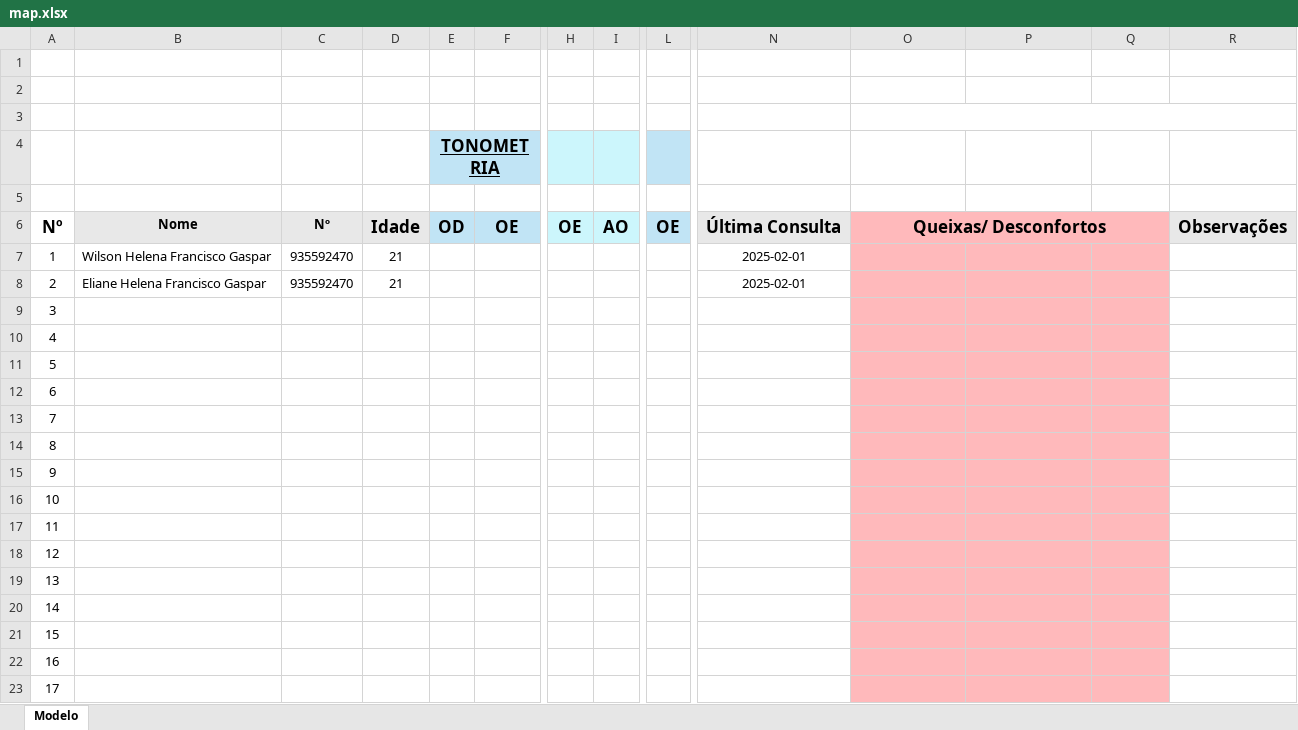
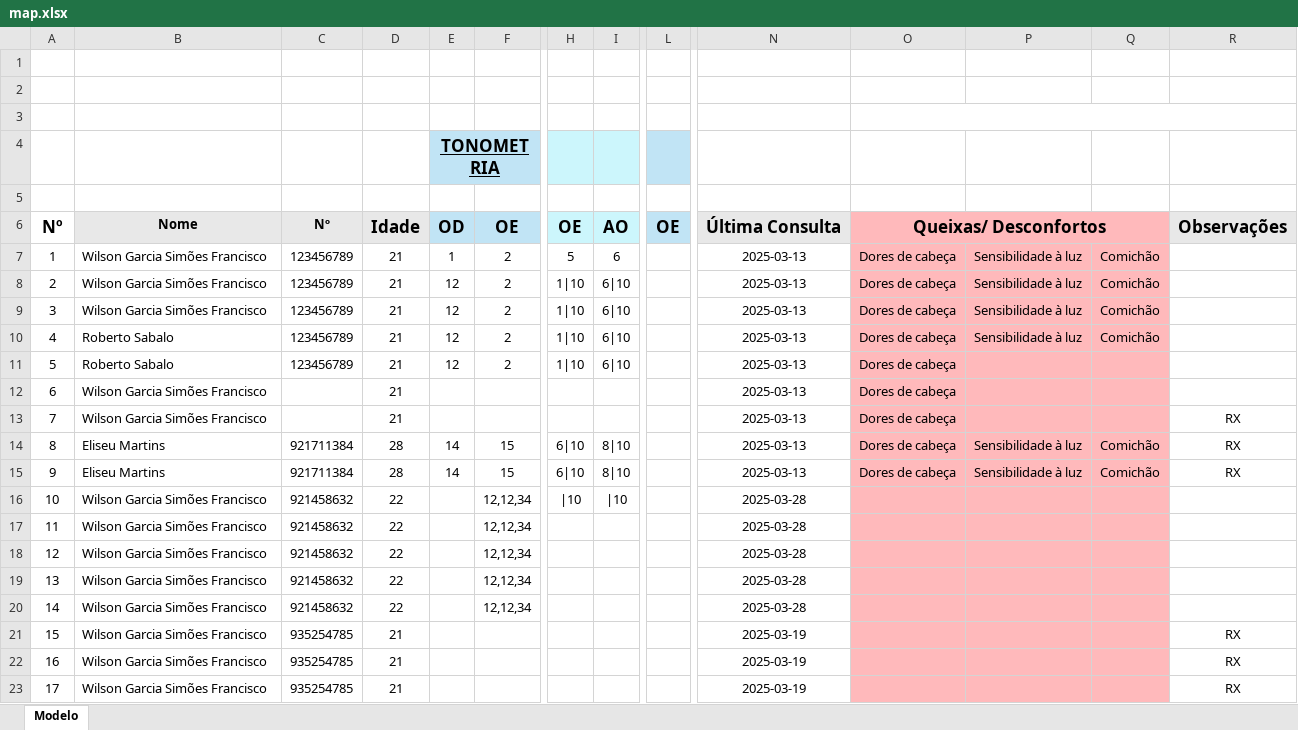
Before and after one commit to wilsonfrancisco/optical_center, an Excel workbook: data/map.xlsx, sheet Modelo, drawn as a sheet; only a part is shown, gaps mark what is left out; the shorter side is filled out with more unchanged rows; values as stored, in another font and other column widths than the file's, no borders; charts and pictures and conditional formats not drawn; addresses are those after the commit; rows hold the shown columns only; the diff covers the shown part only; the diff names each change by its address in the sheet, - before the commit and + after, or states it on an @@ line.

```diff
--- a/data/map.xlsx (sheet Modelo)
+++ b/data/map.xlsx (sheet Modelo)
-F4 fill: none
+F4 fill: #C1E4F5
-H4:I4 fill: none
+H4:I4 fill: #CCF6FC
-L4 fill: none
+L4 fill: #C1E4F5
-P6:Q6 fill: none
+P6:Q6 fill: #FFB9BB
+row 7: 1 | Wilson Garcia Simões Francisco | 123456789 | 21 | 1 | 2 | 5 | 6 |  | 2025-03-13 | Dores de cabeça | Sensibilidade à luz | Comichão
+row 8: 2 | Wilson Garcia Simões Francisco | 123456789 | 21 | 12 | 2 | 1|10 | 6|10 |  | 2025-03-13 | Dores de cabeça | Sensibilidade à luz | Comichão
+row 9: 3 | Wilson Garcia Simões Francisco | 123456789 | 21 | 12 | 2 | 1|10 | 6|10 |  | 2025-03-13 | Dores de cabeça | Sensibilidade à luz | Comichão
+row 10: 4 | Roberto Sabalo | 123456789 | 21 | 12 | 2 | 1|10 | 6|10 |  | 2025-03-13 | Dores de cabeça | Sensibilidade à luz | Comichão
+row 11: 5 | Roberto Sabalo | 123456789 | 21 | 12 | 2 | 1|10 | 6|10 |  | 2025-03-13 | Dores de cabeça
@@ column A renumbered between rows 12 and 212 @@
-B12: Wilson Helena Francisco Gaspar
+B12: Wilson Garcia Simões Francisco
-C12: 935592470
+C12: (empty)
-N12: 2025-02-01
+N12: 2025-03-13
-O12: (empty)
+O12: Dores de cabeça
+row 13: 7 | Wilson Garcia Simões Francisco |  | 21 |  |  |  |  |  | 2025-03-13 | Dores de cabeça |  |  | RX
+row 14: 8 | Eliseu Martins | 921711384 | 28 | 14 | 15 | 6|10 | 8|10 |  | 2025-03-13 | Dores de cabeça | Sensibilidade à luz | Comichão | RX
+row 15: 9 | Eliseu Martins | 921711384 | 28 | 14 | 15 | 6|10 | 8|10 |  | 2025-03-13 | Dores de cabeça | Sensibilidade à luz | Comichão | RX
+row 16: 10 | Wilson Garcia Simões Francisco | 921458632 | 22 |  | 12,12,34 | |10 | |10 |  | 2025-03-28
+row 17: 11 | Wilson Garcia Simões Francisco | 921458632 | 22 |  | 12,12,34 |  |  |  | 2025-03-28
+row 18: 12 | Wilson Garcia Simões Francisco | 921458632 | 22 |  | 12,12,34 |  |  |  | 2025-03-28
+row 19: 13 | Wilson Garcia Simões Francisco | 921458632 | 22 |  | 12,12,34 |  |  |  | 2025-03-28
+row 20: 14 | Wilson Garcia Simões Francisco | 921458632 | 22 |  | 12,12,34 |  |  |  | 2025-03-28
-B21: Eliane Helena Francisco Gaspar
+B21: Wilson Garcia Simões Francisco
-C21: 935592470
+C21: 935254785
-N21: 2025-02-01
+N21: 2025-03-19
-R21: (empty)
+R21: RX
+row 22: 16 | Wilson Garcia Simões Francisco | 935254785 | 21 |  |  |  |  |  | 2025-03-19 |  |  |  | RX
+row 23: 17 | Wilson Garcia Simões Francisco | 935254785 | 21 |  |  |  |  |  | 2025-03-19 |  |  |  | RX
```
Also changed, not shown: 9 added rows, 25 removed rows and cell formats elsewhere in this sheet, formulas that keep their value, charts or pictures, 9 other files.
